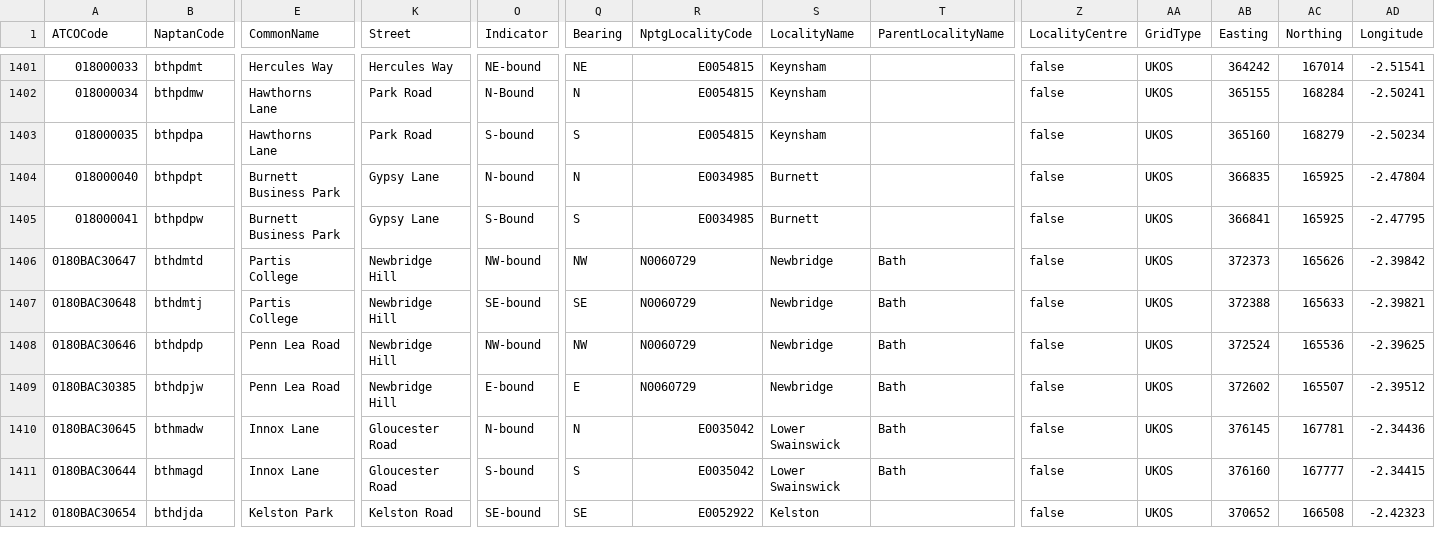
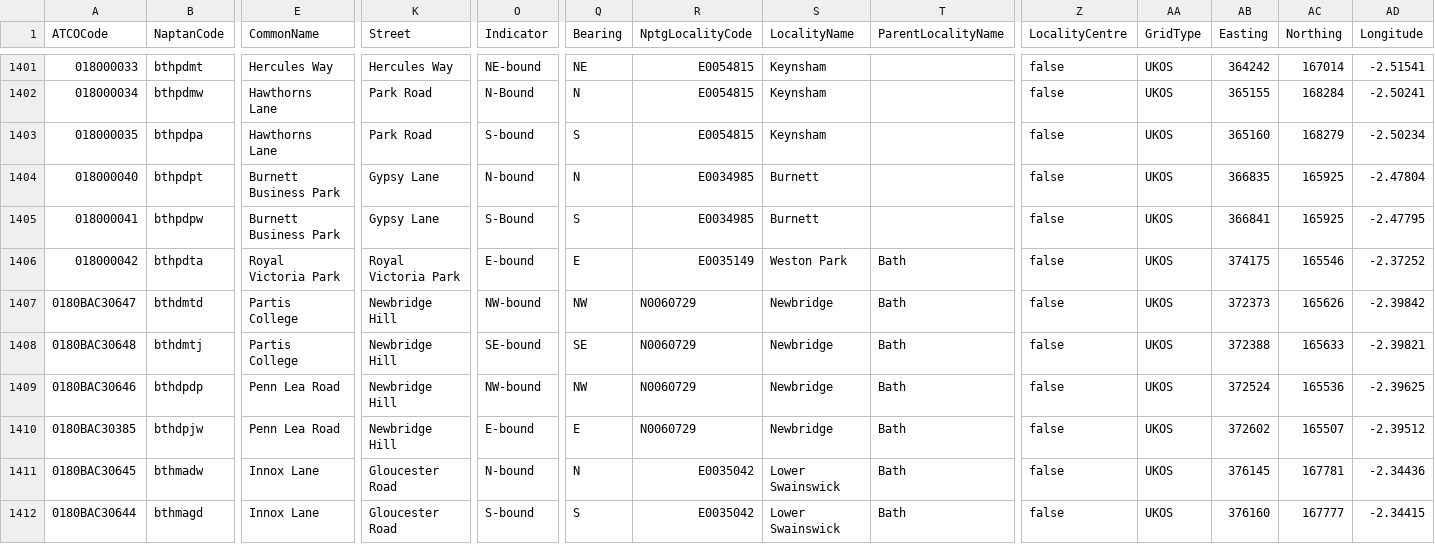
Before and after one commit to ldjb/naptan-nptg-history, a CSV file: 018Stops.csv, drawn as a sheet; only a part is shown, gaps mark what is left out; the shorter side is filled out with more unchanged rows; rows hold the shown columns only; the diff names each change by its address in the sheet, - before the commit and + after, or states it on an @@ line.

```diff
--- a/018Stops.csv
+++ b/018Stops.csv
+row 1406: 018000042 | bthpdta | Royal Victoria Park | Royal Victoria Park | E-bound | E | E0035149 | Weston Park | Bath | false | UKOS | 374175 | 165546 | -2.37252
```
Also changed, not shown: 017Stops.csv, 021Stops.csv, 42 other files.
